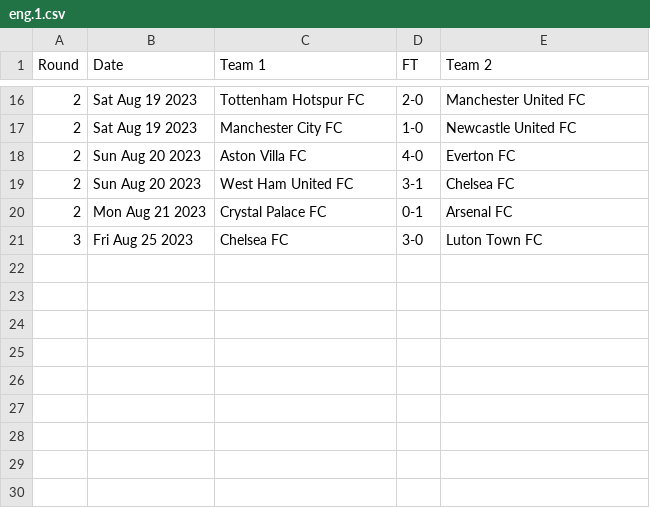
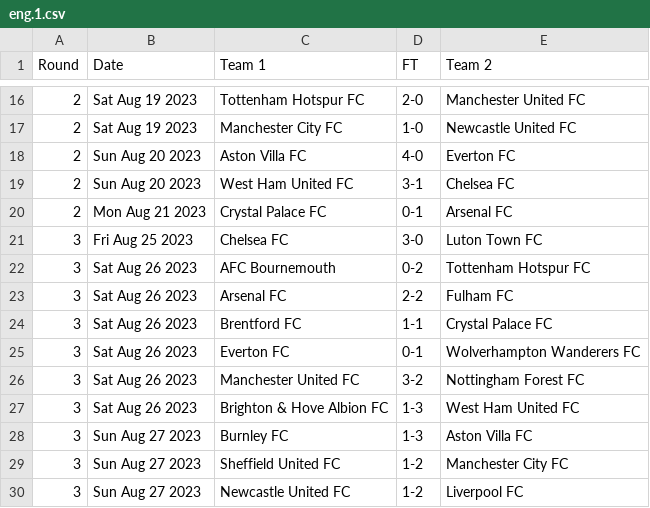
Before and after one commit to nickfraser/england, a CSV file: 2020s/2023-24/eng.1.csv, drawn as a sheet; only a part is shown, gaps mark what is left out; the diff names each change by its address in the sheet, - before the commit and + after, or states it on an @@ line.

Commit message:
[2023-24] Added results to 2023-08-28

```diff
--- a/2020s/2023-24/eng.1.csv
+++ b/2020s/2023-24/eng.1.csv
+row 22: 3 | Sat Aug 26 2023 | AFC Bournemouth | 0-2 | Tottenham Hotspur FC
+row 23: 3 | Sat Aug 26 2023 | Arsenal FC | 2-2 | Fulham FC
+row 24: 3 | Sat Aug 26 2023 | Brentford FC | 1-1 | Crystal Palace FC
+row 25: 3 | Sat Aug 26 2023 | Everton FC | 0-1 | Wolverhampton Wanderers FC
+row 26: 3 | Sat Aug 26 2023 | Manchester United FC | 3-2 | Nottingham Forest FC
+row 27: 3 | Sat Aug 26 2023 | Brighton & Hove Albion FC | 1-3 | West Ham United FC
+row 28: 3 | Sun Aug 27 2023 | Burnley FC | 1-3 | Aston Villa FC
+row 29: 3 | Sun Aug 27 2023 | Sheffield United FC | 1-2 | Manchester City FC
+row 30: 3 | Sun Aug 27 2023 | Newcastle United FC | 1-2 | Liverpool FC
```
